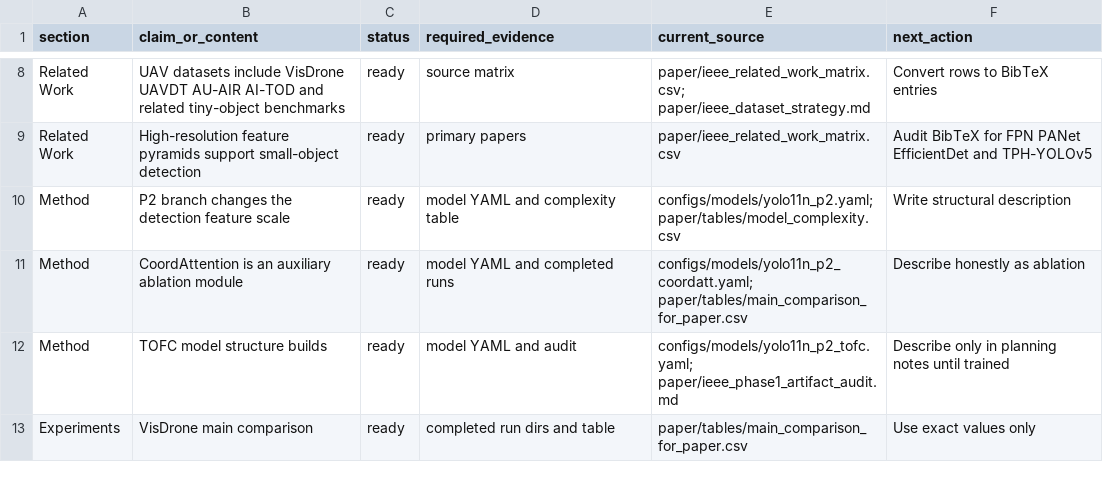
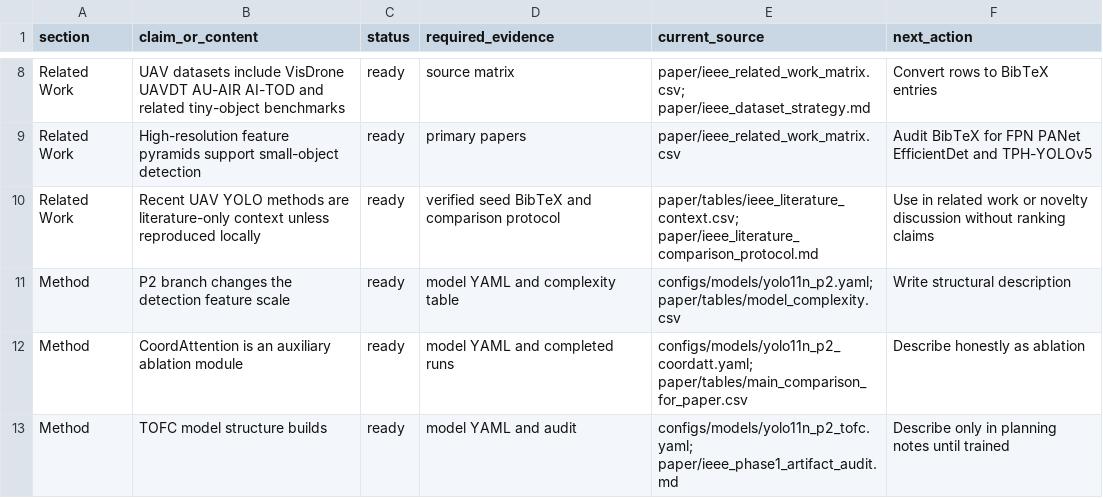
Before and after one commit to Jeremy0508-art/yolo-visdrone-project, a CSV file: paper/ieee_trans/evidence_to_sections.csv, drawn as a sheet; only a part is shown, gaps mark what is left out; the shorter side is filled out with more unchanged rows.

Commit message:
Add IEEE literature context table

```diff
--- a/paper/ieee_trans/evidence_to_sections.csv
+++ b/paper/ieee_trans/evidence_to_sections.csv
@@ -9,2 +9,3 @@ Related Work,UAV datasets include VisDrone UAVDT AU-AIR AI-TOD and related tiny-
 Related Work,High-resolution feature pyramids support small-object detection,ready,primary papers,"paper/ieee_related_work_matrix.csv","Audit BibTeX for FPN PANet EfficientDet and TPH-YOLOv5"
+Related Work,Recent UAV YOLO methods are literature-only context unless reproduced locally,ready,verified seed BibTeX and comparison protocol,"paper/tables/ieee_literature_context.csv; paper/ieee_literature_comparison_protocol.md","Use in related work or novelty discussion without ranking claims"
 Method,P2 branch changes the detection feature scale,ready,model YAML and complexity table,"configs/models/yolo11n_p2.yaml; paper/tables/model_complexity.csv","Write structural description"
```
Also changed, not shown: 14 other files.
